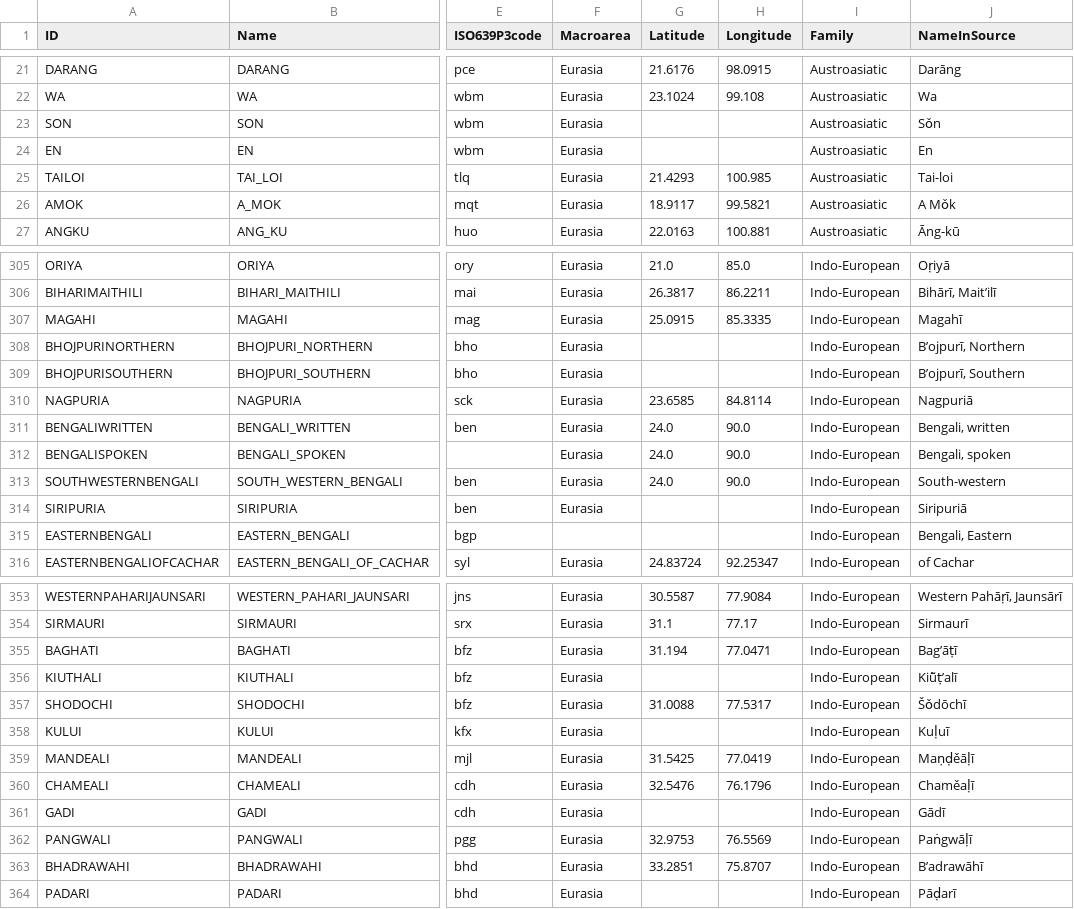
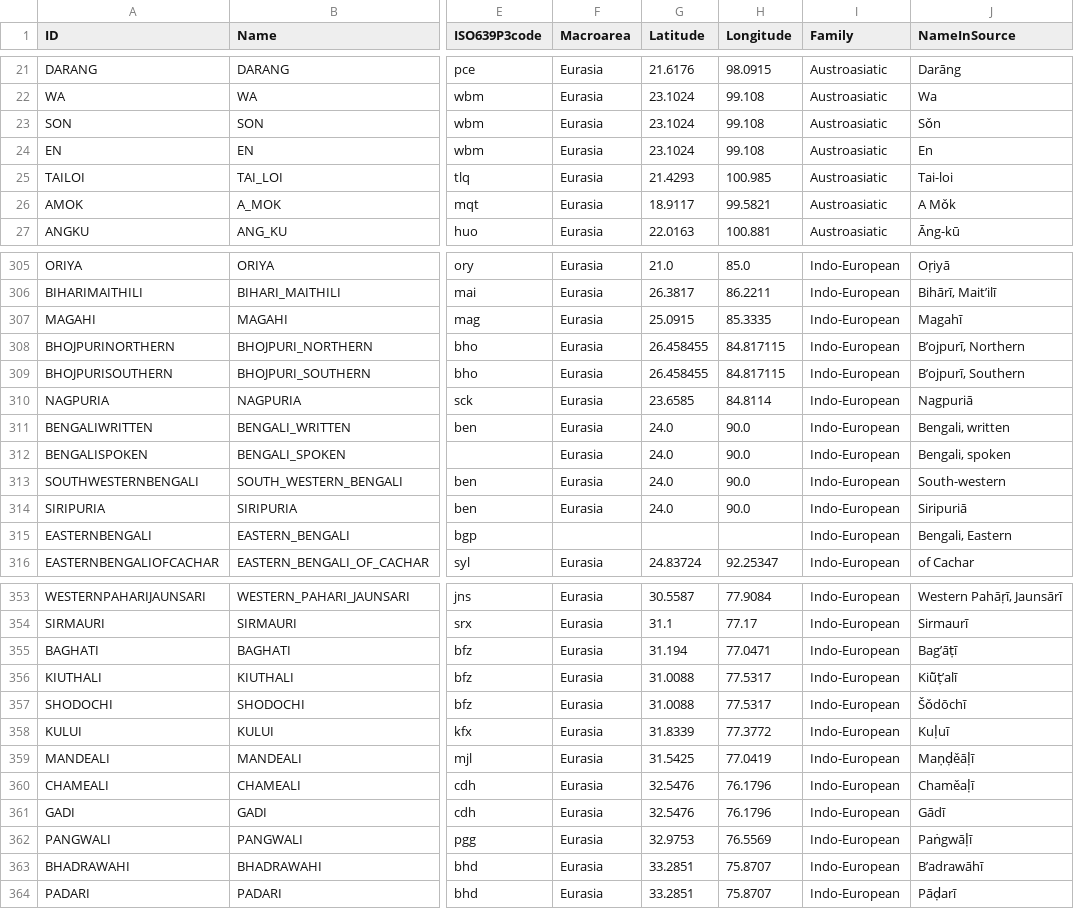
Before and after one commit to lexibank/lsi, a CSV file: cldf/languages.csv, drawn as a sheet; only a part is shown, gaps mark what is left out; the diff covers the shown part only; the diff names each change by its address in the sheet, - before the commit and + after, or states it on an @@ line.

```diff
--- a/cldf/languages.csv
+++ b/cldf/languages.csv
-G23:G24 (Latitude): (empty)
+G23:G24 (Latitude): 23.1024
-H23:H24 (Longitude): (empty)
+H23:H24 (Longitude): 99.108
-G308:G309 (Latitude): (empty)
+G308:G309 (Latitude): 26.458455
-H308:H309 (Longitude): (empty)
+H308:H309 (Longitude): 84.817115
-G314 (Latitude): (empty)
+G314 (Latitude): 24.0
-H314 (Longitude): (empty)
+H314 (Longitude): 90.0
-G356 (Latitude): (empty)
+G356 (Latitude): 31.0088
-H356 (Longitude): (empty)
+H356 (Longitude): 77.5317
-G358 (Latitude): (empty)
+G358 (Latitude): 31.8339
-H358 (Longitude): (empty)
+H358 (Longitude): 77.3772
-G361 (Latitude): (empty)
+G361 (Latitude): 32.5476
-H361 (Longitude): (empty)
+H361 (Longitude): 76.1796
-G364 (Latitude): (empty)
+G364 (Latitude): 33.2851
-H364 (Longitude): (empty)
+H364 (Longitude): 75.8707
```
Also changed, not shown: 54 edited cells elsewhere in this file, 6 other files.
